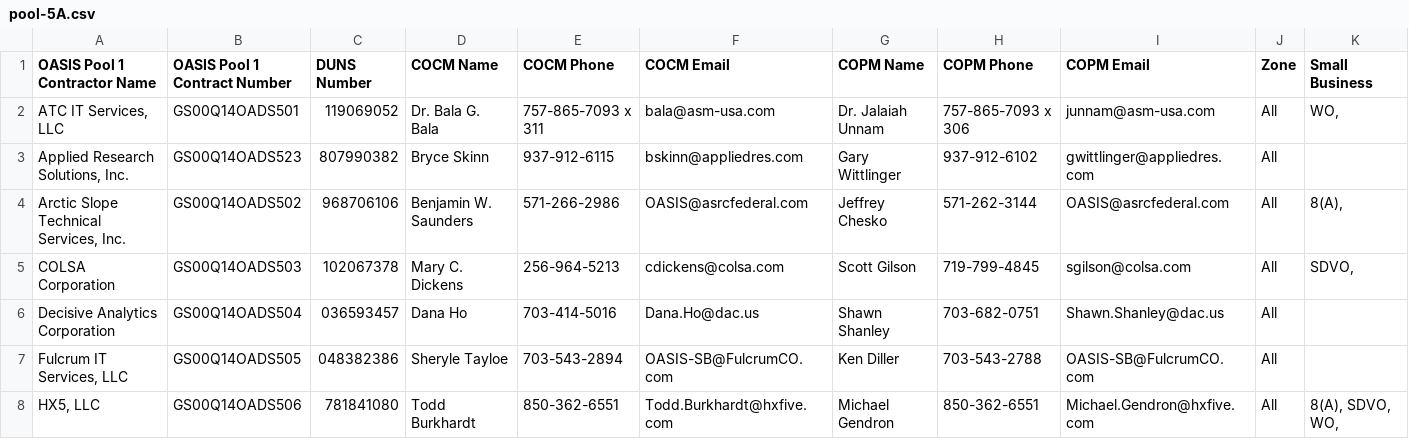
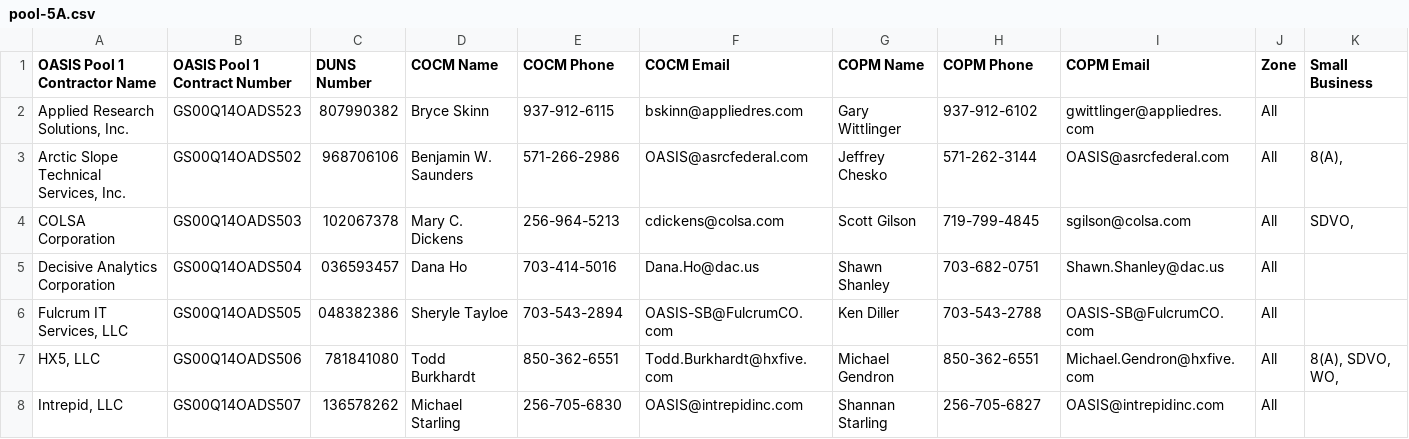
Before and after one commit to snakrani/discovery, a CSV file: app/data/pools/oasis_sb/pool-5A.csv, drawn as a sheet; only a part is shown; the shorter side is filled out with more unchanged rows.

Commit message:
Removing ATC It Services from the OASIS SB pools 5A,5B,6.

```diff
--- a/app/data/pools/oasis_sb/pool-5A.csv
+++ b/app/data/pools/oasis_sb/pool-5A.csv
@@ -1,3 +1,2 @@
 "OASIS Pool 1 Contractor Name","OASIS Pool 1 Contract Number","DUNS Number","COCM Name","COCM Phone","COCM Email","COPM Name","COPM Phone","COPM Email","Zone","Small Business"
-"ATC IT Services, LLC","GS00Q14OADS501",119069052,"Dr. Bala G. Bala","757-865-7093 x 311","bala@asm-usa.com","Dr. Jalaiah Unnam ","757-865-7093 x 306","junnam@asm-usa.com","All","WO, "
 "Applied Research Solutions, Inc.","GS00Q14OADS523",807990382,"Bryce Skinn","937-912-6115","bskinn@appliedres.com","Gary Wittlinger","937-912-6102","gwittlinger@appliedres.com","All",
```
Also changed, not shown: app/data/pools/oasis_sb/pool-5B.csv, app/data/pools/oasis_sb/pool-6.csv.
